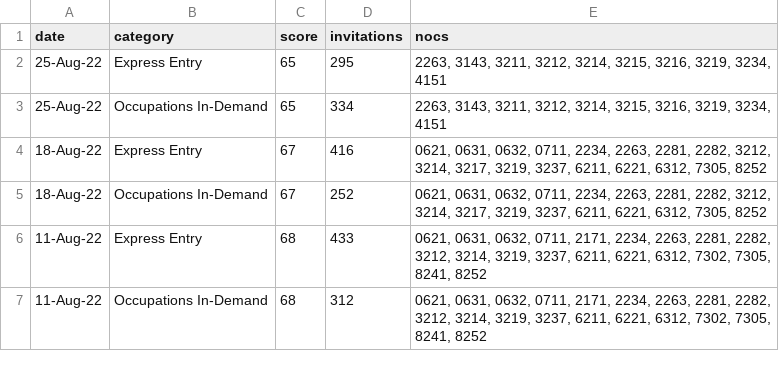
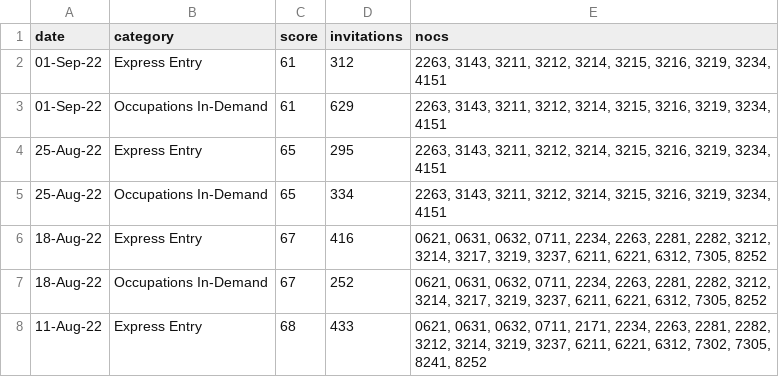
Before and after one commit to katchme88/pnpinsider, a CSV file: server/eoi.csv, drawn as a sheet; only a part is shown; the shorter side is filled out with more unchanged rows.

Commit message:
new draw

```diff
--- a/server/eoi.csv
+++ b/server/eoi.csv
@@ -1,2 +1,4 @@
 date,category,score,invitations,nocs
+01-Sep-22,Express Entry,61,312,"2263, 3143, 3211, 3212, 3214, 3215, 3216, 3219, 3234, 4151"
+01-Sep-22,Occupations In-Demand,61,629,"2263, 3143, 3211, 3212, 3214, 3215, 3216, 3219, 3234, 4151"
 25-Aug-22,Express Entry,65,295,"2263, 3143, 3211, 3212, 3214, 3215, 3216, 3219, 3234, 4151"
```
